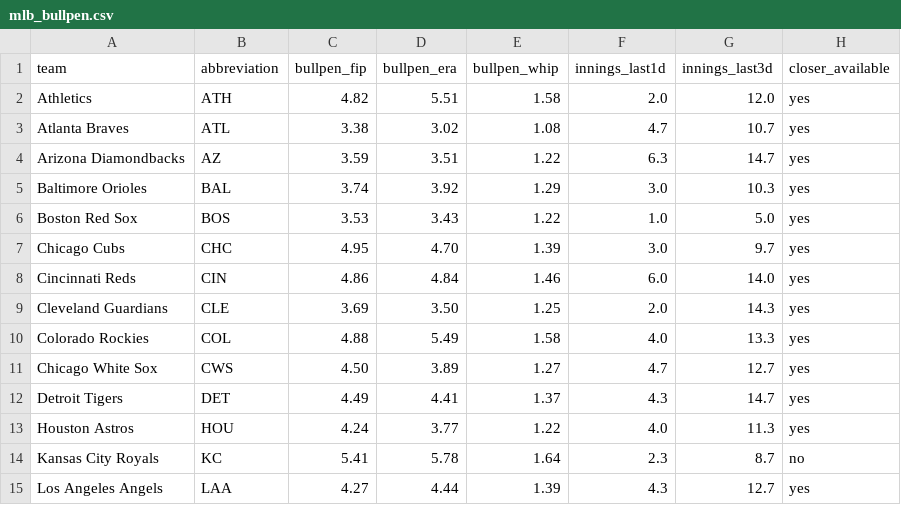
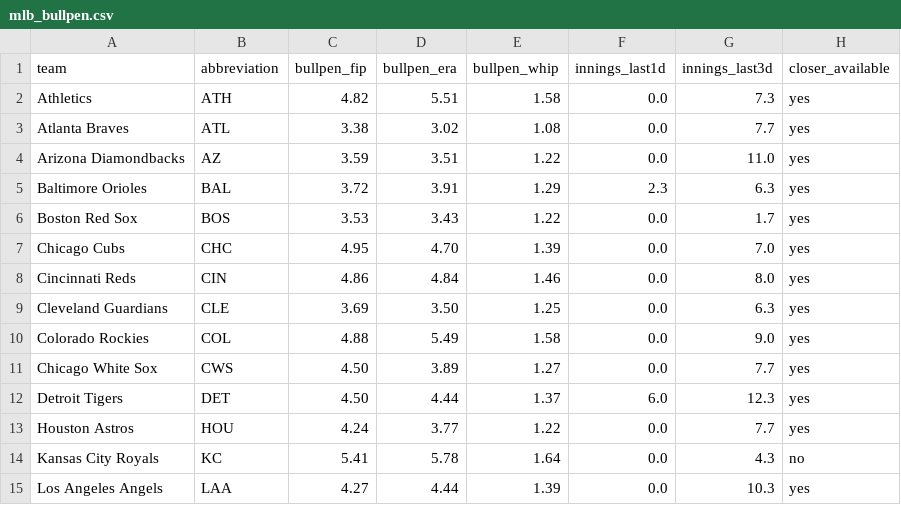
Before and after one commit to ceddto100/Kelly-s-Criterion-calculator, a CSV file: frontend/public/stats/mlb/mlb_bullpen.csv, drawn as a sheet; only a part is shown; the diff covers the shown part only.

```diff
--- a/frontend/public/stats/mlb/mlb_bullpen.csv
+++ b/frontend/public/stats/mlb/mlb_bullpen.csv
@@ -1,15 +1,15 @@
 "team","abbreviation","bullpen_fip","bullpen_era","bullpen_whip","innings_last1d","innings_last3d","closer_available"
-"Athletics","ATH","4.82","5.51","1.58","2.0","12.0","yes"
-"Atlanta Braves","ATL","3.38","3.02","1.08","4.7","10.7","yes"
-"Arizona Diamondbacks","AZ","3.59","3.51","1.22","6.3","14.7","yes"
-"Baltimore Orioles","BAL","3.74","3.92","1.29","3.0","10.3","yes"
-"Boston Red Sox","BOS","3.53","3.43","1.22","1.0","5.0","yes"
-"Chicago Cubs","CHC","4.95","4.70","1.39","3.0","9.7","yes"
-"Cincinnati Reds","CIN","4.86","4.84","1.46","6.0","14.0","yes"
-"Cleveland Guardians","CLE","3.69","3.50","1.25","2.0","14.3","yes"
-"Colorado Rockies","COL","4.88","5.49","1.58","4.0","13.3","yes"
-"Chicago White Sox","CWS","4.50","3.89","1.27","4.7","12.7","yes"
-"Detroit Tigers","DET","4.49","4.41","1.37","4.3","14.7","yes"
-"Houston Astros","HOU","4.24","3.77","1.22","4.0","11.3","yes"
-"Kansas City Royals","KC","5.41","5.78","1.64","2.3","8.7","no"
-"Los Angeles Angels","LAA","4.27","4.44","1.39","4.3","12.7","yes"
+"Athletics","ATH","4.82","5.51","1.58","0.0","7.3","yes"
+"Atlanta Braves","ATL","3.38","3.02","1.08","0.0","7.7","yes"
+"Arizona Diamondbacks","AZ","3.59","3.51","1.22","0.0","11.0","yes"
+"Baltimore Orioles","BAL","3.72","3.91","1.29","2.3","6.3","yes"
+"Boston Red Sox","BOS","3.53","3.43","1.22","0.0","1.7","yes"
+"Chicago Cubs","CHC","4.95","4.70","1.39","0.0","7.0","yes"
+"Cincinnati Reds","CIN","4.86","4.84","1.46","0.0","8.0","yes"
+"Cleveland Guardians","CLE","3.69","3.50","1.25","0.0","6.3","yes"
+"Colorado Rockies","COL","4.88","5.49","1.58","0.0","9.0","yes"
+"Chicago White Sox","CWS","4.50","3.89","1.27","0.0","7.7","yes"
+"Detroit Tigers","DET","4.50","4.44","1.37","6.0","12.3","yes"
+"Houston Astros","HOU","4.24","3.77","1.22","0.0","7.7","yes"
+"Kansas City Royals","KC","5.41","5.78","1.64","0.0","4.3","no"
+"Los Angeles Angels","LAA","4.27","4.44","1.39","0.0","10.3","yes"
```
Also changed, not shown: 37 edited cells elsewhere in this file, frontend/public/stats/mlb/mlb_slate.csv, frontend/public/stats/mlb/mlb_starters.csv, 3 other files.
